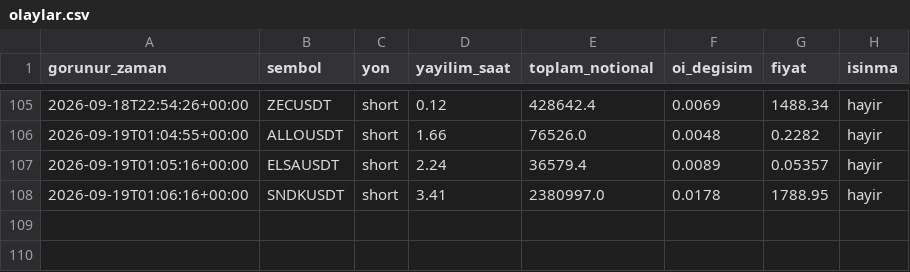
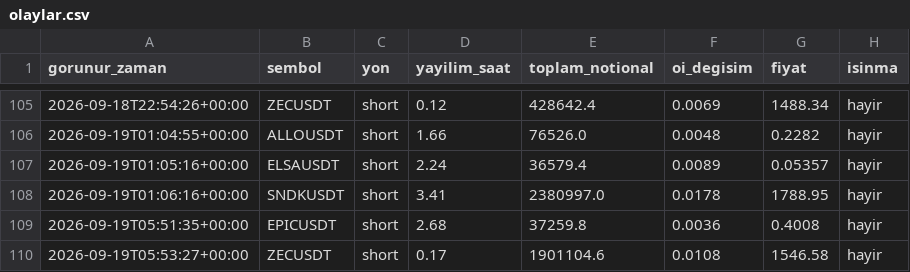
Before and after one commit to varmlx26/balina-dedektor, a CSV file: olaylar.csv, drawn as a sheet; only a part is shown, gaps mark what is left out.

```diff
--- a/olaylar.csv
+++ b/olaylar.csv
@@ -108 +108,3 @@ gorunur_zaman,sembol,yon,yayilim_saat,toplam_notional,oi_degisim,fiyat,isinma
 2026-09-19T01:06:16+00:00,SNDKUSDT,short,3.41,2380997.0,0.0178,1788.95,hayir
+2026-09-19T05:51:35+00:00,EPICUSDT,short,2.68,37259.8,0.0036,0.4008,hayir
+2026-09-19T05:53:27+00:00,ZECUSDT,short,0.17,1901104.6,0.0108,1546.58,hayir
```
Also changed, not shown: 2 other files.
